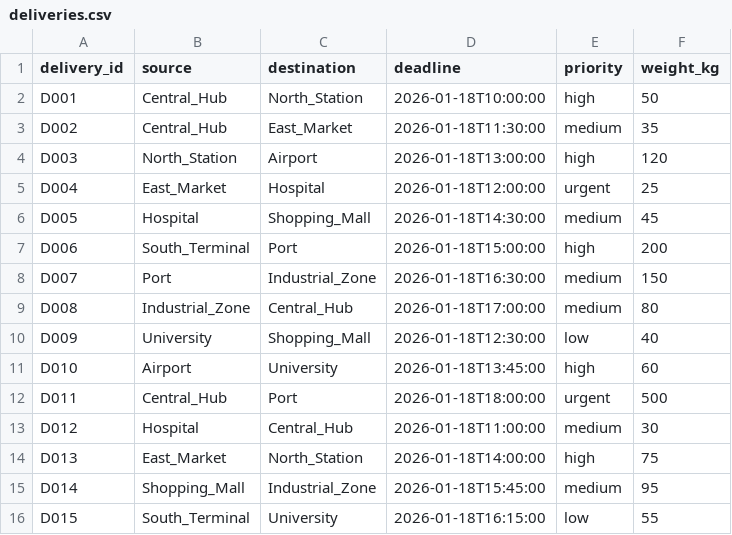
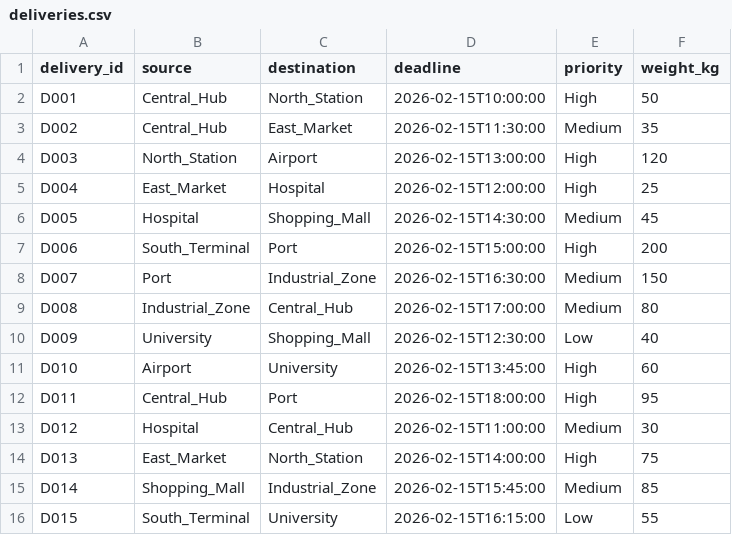
Before and after one commit to Mennaa-Ayman/Smart-City, a CSV file: Data/deliveries.csv, drawn as a sheet.

Commit message:
add deliveries.csv

```diff
--- a/Data/deliveries.csv
+++ b/Data/deliveries.csv
@@ -1,16 +1,16 @@
 delivery_id,source,destination,deadline,priority,weight_kg
-D001,Central_Hub,North_Station,2026-01-18T10:00:00,high,50,
-D002,Central_Hub,East_Market,2026-01-18T11:30:00,medium,35
-D003,North_Station,Airport,2026-01-18T13:00:00,high,120
-D004,East_Market,Hospital,2026-01-18T12:00:00,urgent,25
-D005,Hospital,Shopping_Mall,2026-01-18T14:30:00,medium,45
-D006,South_Terminal,Port,2026-01-18T15:00:00,high,200
-D007,Port,Industrial_Zone,2026-01-18T16:30:00,medium,150
-D008,Industrial_Zone,Central_Hub,2026-01-18T17:00:00,medium,80
-D009,University,Shopping_Mall,2026-01-18T12:30:00,low,40
-D010,Airport,University,2026-01-18T13:45:00,high,60
-D011,Central_Hub,Port,2026-01-18T18:00:00,urgent,500
-D012,Hospital,Central_Hub,2026-01-18T11:00:00,medium,30
-D013,East_Market,North_Station,2026-01-18T14:00:00,high,75
-D014,Shopping_Mall,Industrial_Zone,2026-01-18T15:45:00,medium,95
-D015,South_Terminal,University,2026-01-18T16:15:00,low,55
+D001,Central_Hub,North_Station,2026-02-15T10:00:00,High,50
+D002,Central_Hub,East_Market,2026-02-15T11:30:00,Medium,35
+D003,North_Station,Airport,2026-02-15T13:00:00,High,120
+D004,East_Market,Hospital,2026-02-15T12:00:00,High,25
+D005,Hospital,Shopping_Mall,2026-02-15T14:30:00,Medium,45
+D006,South_Terminal,Port,2026-02-15T15:00:00,High,200
+D007,Port,Industrial_Zone,2026-02-15T16:30:00,Medium,150
+D008,Industrial_Zone,Central_Hub,2026-02-15T17:00:00,Medium,80
+D009,University,Shopping_Mall,2026-02-15T12:30:00,Low,40
+D010,Airport,University,2026-02-15T13:45:00,High,60
+D011,Central_Hub,Port,2026-02-15T18:00:00,High,95
+D012,Hospital,Central_Hub,2026-02-15T11:00:00,Medium,30
+D013,East_Market,North_Station,2026-02-15T14:00:00,High,75
+D014,Shopping_Mall,Industrial_Zone,2026-02-15T15:45:00,Medium,85
+D015,South_Terminal,University,2026-02-15T16:15:00,Low,55
```
